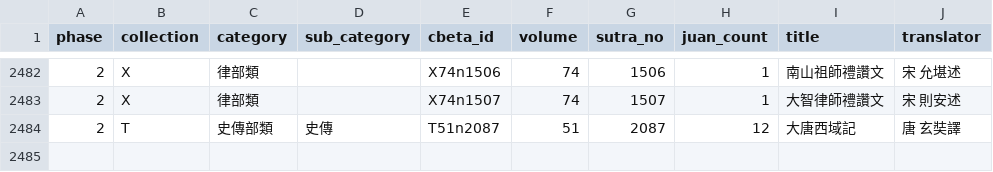
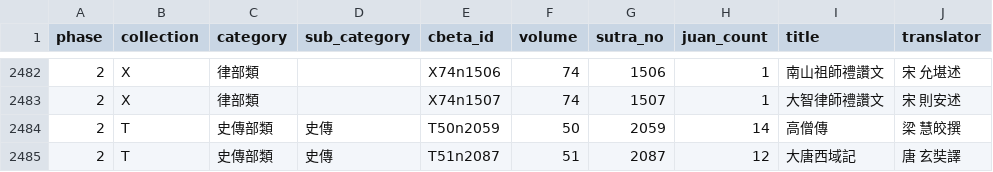
Before and after one commit to yuqianyi1001/sutratoday.com, a TSV file: target_sutra_list.tsv, drawn as a sheet; only a part is shown, gaps mark what is left out.

```diff
--- a/target_sutra_list.tsv
+++ b/target_sutra_list.tsv
@@ -2483,2 +2483,3 @@ phase	collection	category	sub_category	cbeta_id	volume	sutra_no	juan_count	title
 2	X	律部類		X74n1507	74	1507	1	大智律師禮讚文	宋 則安述
+2	T	史傳部類	史傳	T50n2059	50	2059	14	高僧傳	梁 慧皎撰
 2	T	史傳部類	史傳	T51n2087	51	2087	12	大唐西域記	唐 玄奘譯
```
Also changed, not shown: 19 other files.
